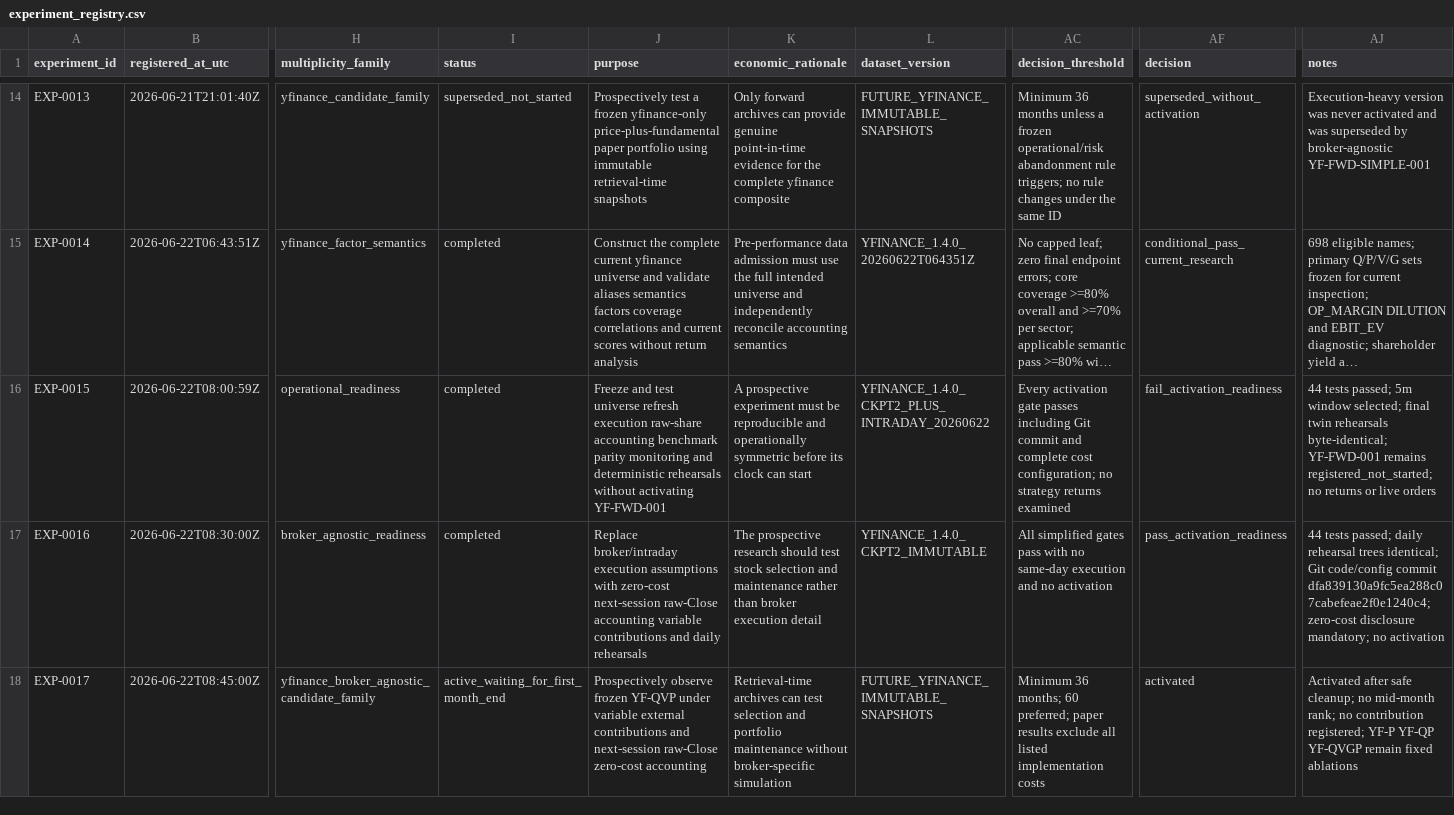
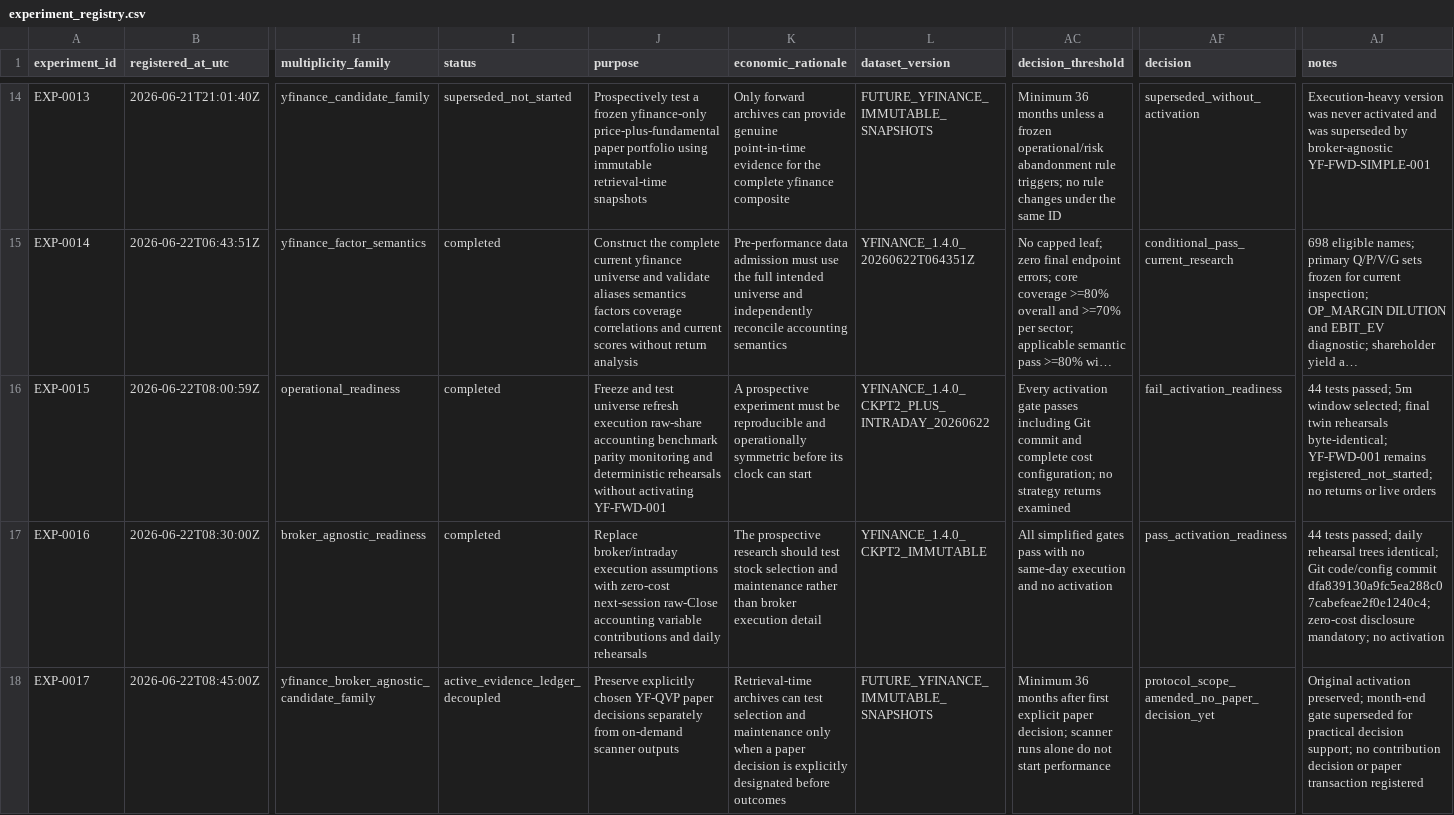
Before and after one commit to tcirkven-ship-it/private-investment-dashboard, a CSV file: research/experiment_registry.csv, drawn as a sheet; only a part is shown, gaps mark what is left out; long unchanged cells end in …; the diff names each change by its address in the sheet, - before the commit and + after, or states it on an @@ line.

```diff
--- a/research/experiment_registry.csv
+++ b/research/experiment_registry.csv
-I18 (status): active_waiting_for_first_month_end
+I18 (status): active_evidence_ledger_decoupled
-J18 (purpose): Prospectively observe frozen YF-QVP under variable external contributions and next-session raw-Close zero-cost accounting
+J18 (purpose): Preserve explicitly chosen YF-QVP paper decisions separately from on-demand scanner outputs
-K18 (economic_rationale): …selection and portfolio maintenance without broker-specific simulation
+K18 (economic_rationale): …selection and maintenance only when a paper decision is explicitly designated before outcomes
-AC18 (decision_threshold): Minimum 36 months; 60 preferred; paper results exclude all listed implementation costs
+AC18 (decision_threshold): Minimum 36 months after first explicit paper decision; scanner runs alone do not start performance
-AF18 (decision): activated
+AF18 (decision): protocol_scope_amended_no_paper_decision_yet
-AJ18 (notes): Activated after safe cleanup; no mid-month rank; no contribution registered; YF-P YF-QP YF-QVGP remain fixed ablations
+AJ18 (notes): Original activation preserved; month-end gate superseded for practical decision support; no contribution decision or paper transaction registered
```
Also changed, not shown: 25 other files.
